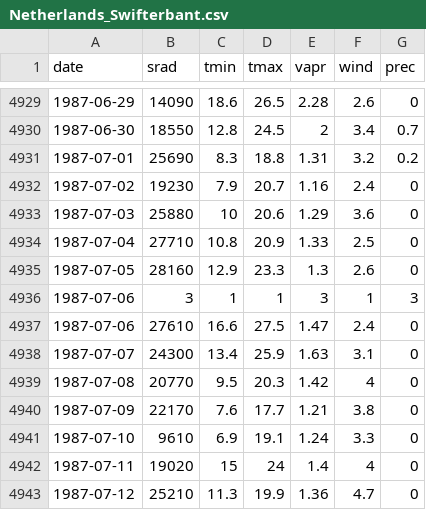
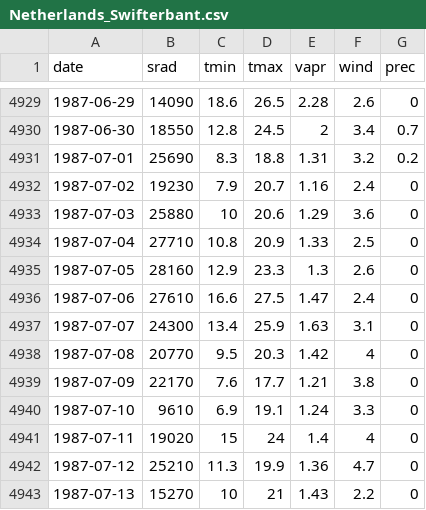
Before and after one commit to cran/meteor, a CSV file: inst/extdata/Netherlands_Swifterbant.csv, drawn as a sheet; only a part is shown, gaps mark what is left out; the shorter side is filled out with more unchanged rows; the diff names each change by its address in the sheet, - before the commit and + after, or states it on an @@ line.

```diff
--- a/inst/extdata/Netherlands_Swifterbant.csv
+++ b/inst/extdata/Netherlands_Swifterbant.csv
-row 4936: 1987-07-06 | 3 | 1 | 1 | 3 | 1 | 3
```
Also changed, not shown: 55 other files.
